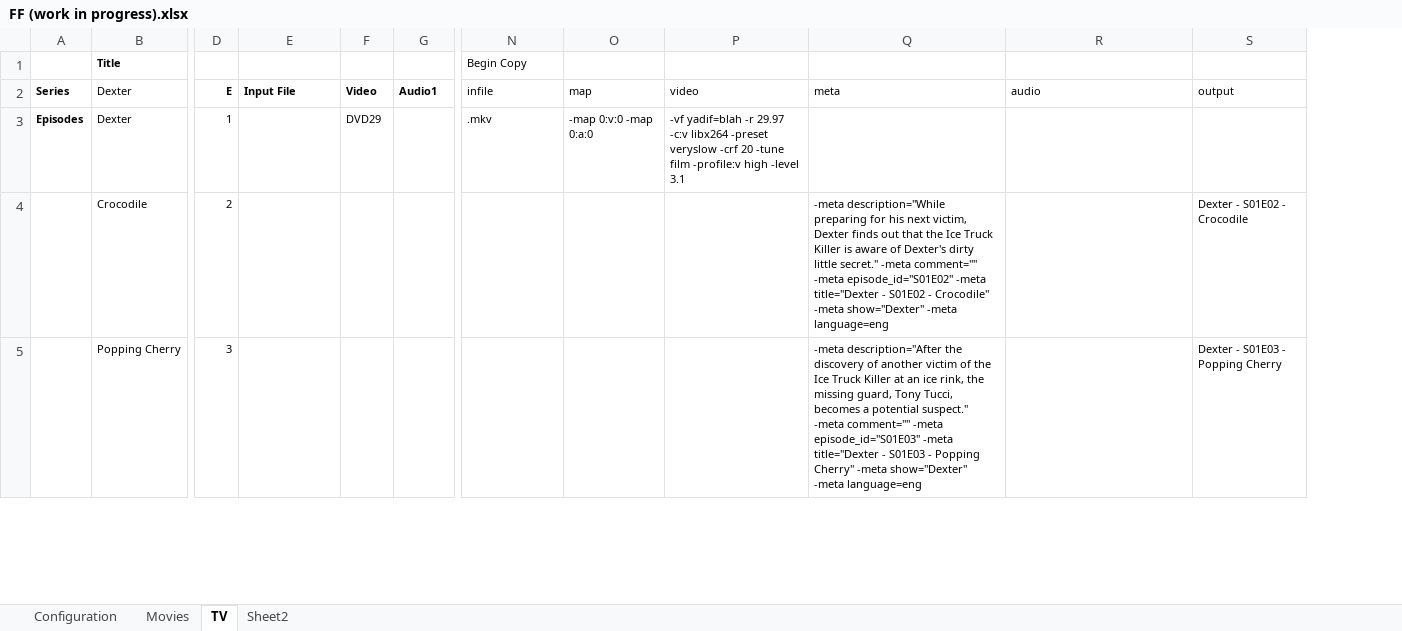
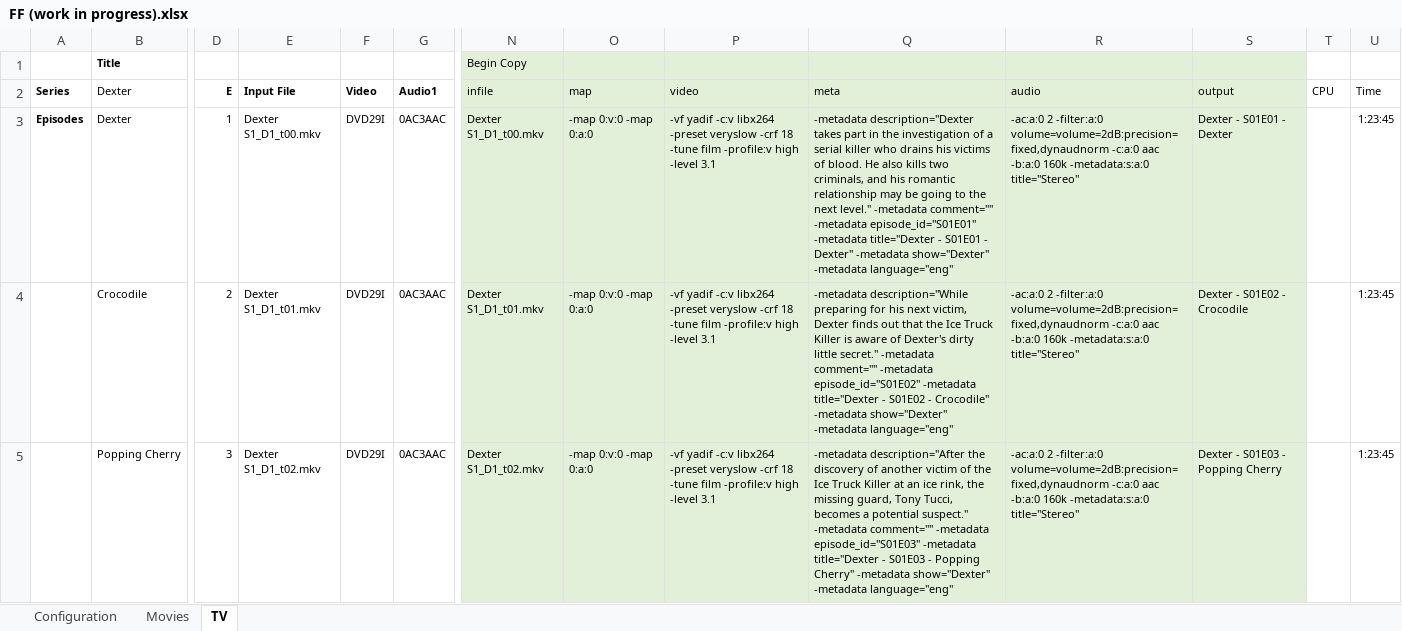
Before and after one commit to JtheDBA/RenderFarm, an Excel workbook: FF (work in progress).xlsx, sheet TV, drawn as a sheet; only a part is shown, gaps mark what is left out; values as stored, in another font and other column widths than the file's, no borders; the diff covers the shown part only; the diff names each change by its address in the sheet, - before the commit and + after, or states it on an @@ line.

Commit message:
one step closer ...
corrected errors, added filter creators for video, fixed BR2HD video part, add samples for TV and movie process flows, results from TV

```diff
--- a/FF (work in progress).xlsx (sheet TV)
+++ b/FF (work in progress).xlsx (sheet TV)
-sheet tab: Sheet2
+column T (CPU), empty
+column U (Time), rows 3-5: all 1:23:45
-N1:S5 fill: none
+N1:S5 fill: #E2F0D9
-E3 (Input File): (empty)
+E3 (Input File): Dexter S1_D1_t00.mkv
-F3 (Video): DVD29
+F3 (Video): DVD29I
-G3:G5 (Audio1): (empty)
+G3:G5 (Audio1): 0AC3AAC
-N3 (infile): .mkv
+N3 (infile): Dexter S1_D1_t00.mkv
-P3 (video): -vf yadif=blah -r 29.97 -c:v libx264 -preset veryslow -crf 20 -tune film…
+P3 (video): -vf yadif -c:v libx264 -preset veryslow -crf 18 -tune film…
-Q3 (meta): (empty)
+Q3 (meta): -metadata description="Dexter takes part in the investigation of a serial killer who drains his victims of blood. He also kills two criminals, and his romantic relationship may be going to the next level." -metadata comment="" -metadata episode_id="S01E01" -metadata title="Dexter - S01E01 - Dexter" -metadata show="Dexter" -metadata language="eng"
-R3:R5 (audio): (empty)
+R3:R5 (audio): -ac:a:0 2 -filter:a:0 volume=volume=2dB:precision=fixed,dynaudnorm -c:a:0 aac -b:a:0 160k -metadata:s:a:0 title="Stereo"
-S3 (output): (empty)
+S3 (output): Dexter - S01E01 - Dexter
-E4 (Input File): (empty)
+E4 (Input File): Dexter S1_D1_t01.mkv
-F4:F5 (Video): (empty)
+F4:F5 (Video): DVD29I
-N4 (infile): (empty)
+N4 (infile): Dexter S1_D1_t01.mkv
-O4:O5 (map): (empty)
+O4:O5 (map): -map 0:v:0 -map 0:a:0
-P4:P5 (video): (empty)
+P4:P5 (video): -vf yadif -c:v libx264 -preset veryslow -crf 18 -tune film -profile:v high -level 3.1
-Q4 (meta): -meta description="While preparing for his next victim, Dexter finds out that the Ice Truck Killer is aware of Dexter's dirty little secret." -meta comment="" -meta episode_id="S01E02" -meta title="Dexter - S01E02 - Crocodile" -meta show="Dexter" -meta language=eng
+Q4 (meta): -metadata description="While preparing for his next victim, Dexter finds out that the Ice Truck Killer is aware of Dexter's dirty little secret." -metadata comment="" -metadata episode_id="S01E02" -metadata title="Dexter - S01E02 - Crocodile" -metadata show="Dexter" -metadata language="eng"
-E5 (Input File): (empty)
+E5 (Input File): Dexter S1_D1_t02.mkv
-N5 (infile): (empty)
+N5 (infile): Dexter S1_D1_t02.mkv
-Q5 (meta): -meta description="After the discovery of another victim of the Ice Truck Killer at an ice rink, the missing guard, Tony Tucci, becomes a potential suspect." -meta comment="" -meta episode_id="S01E03" -meta title="Dexter - S01E03 - Popping Cherry" -meta show="Dexter" -meta language=eng
+Q5 (meta): -metadata description="After the discovery of another victim of the Ice Truck Killer at an ice rink, the missing guard, Tony Tucci, becomes a potential suspect." -metadata comment="" -metadata episode_id="S01E03" -metadata title="Dexter - S01E03 - Popping Cherry" -metadata show="Dexter" -metadata language="eng"
```
Also changed, not shown: 73 edited cells and cell formats elsewhere in this sheet, sheet Movies, sheet Configuration, 4 other files.
